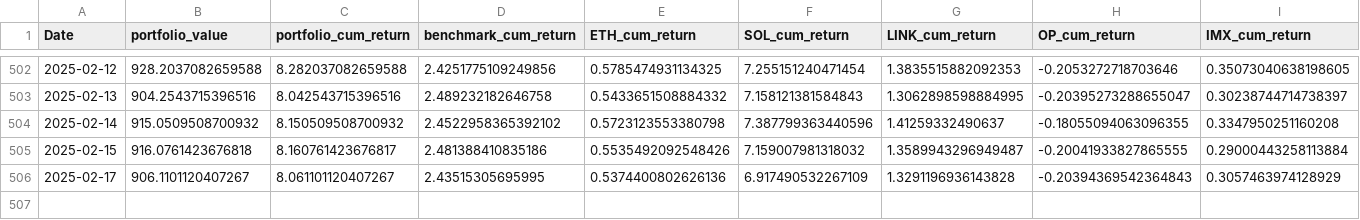
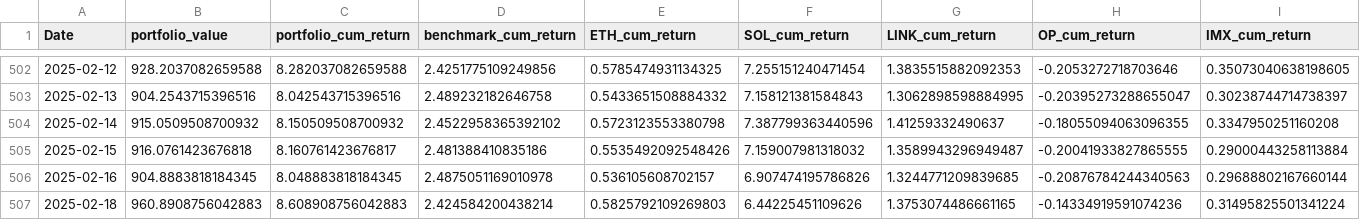
Before and after one commit to dshap474/seven7s_website, a CSV file: public/dashboard_data/strategy_equal_weighted_large_cap_momentum_timeseries.csv, drawn as a sheet; only a part is shown, gaps mark what is left out; removed rows and columns are numbered as before the commit, all else as after; rows hold the shown columns only; the diff names each change by its address in the sheet, - before the commit and + after, or states it on an @@ line.

Commit message:
Force update dashboard data

```diff
--- a/public/dashboard_data/strategy_equal_weighted_large_cap_momentum_timeseries.csv
+++ b/public/dashboard_data/strategy_equal_weighted_large_cap_momentum_timeseries.csv
-row 506: 2025-02-17 | 906.1101120407267 | 8.061101120407267 | 2.43515305695995 | 0.5374400802626136 | 6.917490532267109 | 1.3291196936143828 | -0.20394369542364843 | 0.3057463974128929
+row 506: 2025-02-16 | 904.8883818184345 | 8.048883818184345 | 2.4875051169010978 | 0.536105608702157 | 6.907474195786826 | 1.3244771209839685 | -0.20876784244340563 | 0.29688802167660144
+row 507: 2025-02-18 | 960.8908756042883 | 8.608908756042883 | 2.424584200438214 | 0.5825792109269803 | 6.44225451109626 | 1.3753074486661165 | -0.14334919591074236 | 0.31495825501341224
```
Also changed, not shown: public/dashboard_data/strategy_equal_weighted_large_cap_momentum_summary.csv, public/dashboard_data/strategy_equal_weighted_mid_cap_momentum_summary.csv, 11 other files.
